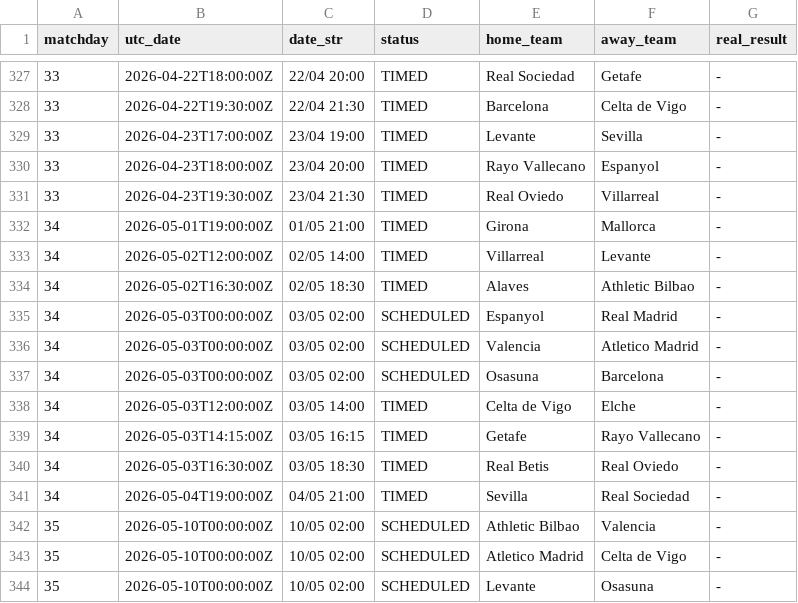
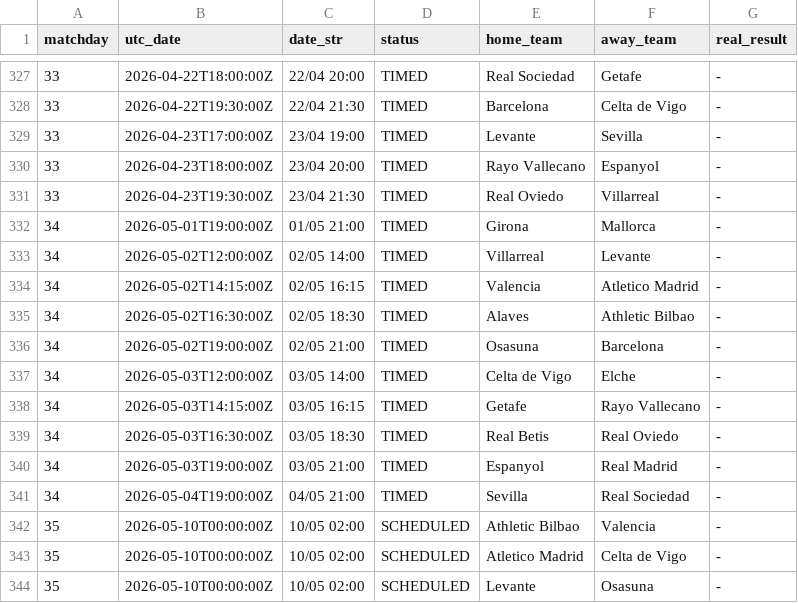
Before and after one commit to YerayPadial/laliga-predictor-ai, a CSV file: data/laliga_fixtures.csv, drawn as a sheet; only a part is shown, gaps mark what is left out.

```diff
--- a/data/laliga_fixtures.csv
+++ b/data/laliga_fixtures.csv
@@ -333,6 +333,5 @@ matchday,utc_date,date_str,status,home_team,away_team,real_result
 34,2026-05-02T12:00:00Z,02/05 14:00,TIMED,Villarreal,Levante,-
+34,2026-05-02T14:15:00Z,02/05 16:15,TIMED,Valencia,Atletico Madrid,-
 34,2026-05-02T16:30:00Z,02/05 18:30,TIMED,Alaves,Athletic Bilbao,-
-34,2026-05-03T00:00:00Z,03/05 02:00,SCHEDULED,Espanyol,Real Madrid,-
-34,2026-05-03T00:00:00Z,03/05 02:00,SCHEDULED,Valencia,Atletico Madrid,-
-34,2026-05-03T00:00:00Z,03/05 02:00,SCHEDULED,Osasuna,Barcelona,-
+34,2026-05-02T19:00:00Z,02/05 21:00,TIMED,Osasuna,Barcelona,-
 34,2026-05-03T12:00:00Z,03/05 14:00,TIMED,Celta de Vigo,Elche,-
@@ -340,2 +339,3 @@ matchday,utc_date,date_str,status,home_team,away_team,real_result
 34,2026-05-03T16:30:00Z,03/05 18:30,TIMED,Real Betis,Real Oviedo,-
+34,2026-05-03T19:00:00Z,03/05 21:00,TIMED,Espanyol,Real Madrid,-
 34,2026-05-04T19:00:00Z,04/05 21:00,TIMED,Sevilla,Real Sociedad,-
```
